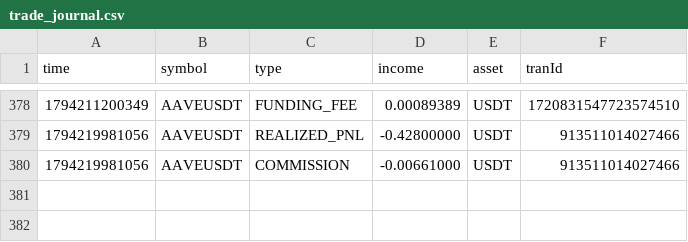
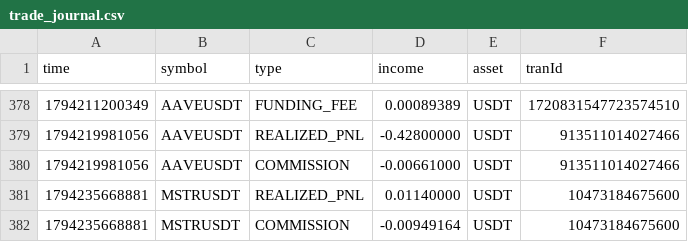
Before and after one commit to PsaTyrE/trading_autoVision, a CSV file: trade_journal.csv, drawn as a sheet; only a part is shown, gaps mark what is left out; the diff names each change by its address in the sheet, - before the commit and + after, or states it on an @@ line.

```diff
--- a/trade_journal.csv
+++ b/trade_journal.csv
+row 381: 1794235668881 | MSTRUSDT | REALIZED_PNL | 0.01140000 | USDT | 10473184675600
+row 382: 1794235668881 | MSTRUSDT | COMMISSION | -0.00949164 | USDT | 10473184675600
```
Also changed, not shown: slippage.csv, trade_closed.csv, 4 other files.
